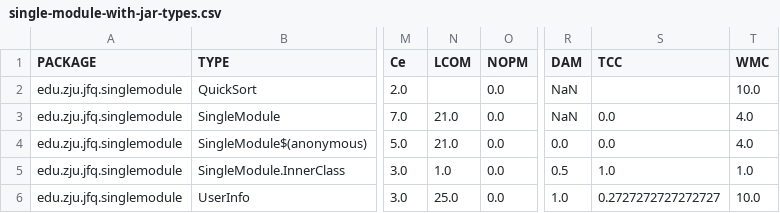
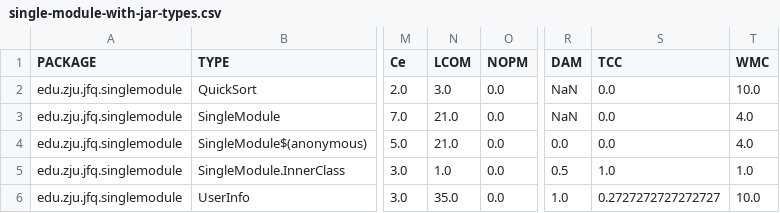
Before and after one commit to jfqiao/code-metric-maven-plugin, a CSV file: test_project/single-module-project-jar/single-module-with-jar-types.csv, drawn as a sheet; only a part is shown, gaps mark what is left out; the diff names each change by its address in the sheet, - before the commit and + after, or states it on an @@ line.

```diff
--- a/test_project/single-module-project-jar/single-module-with-jar-types.csv
+++ b/test_project/single-module-project-jar/single-module-with-jar-types.csv
-N2 (LCOM): (empty)
+N2 (LCOM): 3.0
-S2 (TCC): (empty)
+S2 (TCC): 0.0
-N6 (LCOM): 25.0
+N6 (LCOM): 35.0
```
Also changed, not shown: 37 other files.
